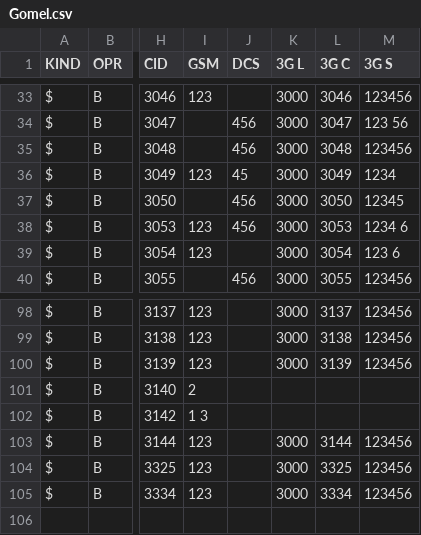
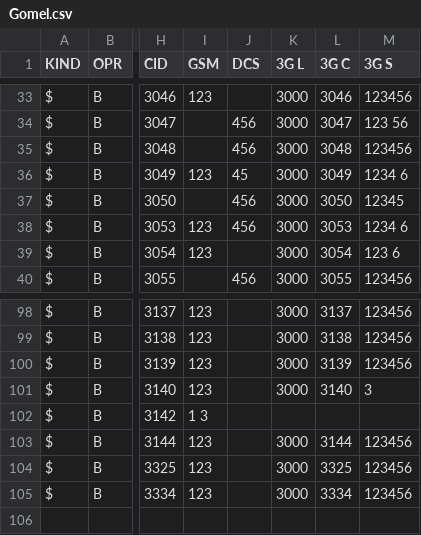
Before and after one commit to BelCellTracker/csv, a CSV file: life/Gomel.csv, drawn as a sheet; only a part is shown, gaps mark what is left out; the diff names each change by its address in the sheet, - before the commit and + after, or states it on an @@ line.

Commit message:
2 files | M  Velcom/Gomel.csv, M  life/Gomel.csv

```diff
--- a/life/Gomel.csv
+++ b/life/Gomel.csv
-M36 (3G S): 1234
+M36 (3G S): 1234 6
-I101 (GSM): 2
+I101 (GSM): 123
-K101 (3G L): (empty)
+K101 (3G L): 3000
-L101 (3G C): (empty)
+L101 (3G C): 3140
-M101 (3G S): (empty)
+M101 (3G S): 3
```
Also changed, not shown: Velcom/Gomel.csv.
